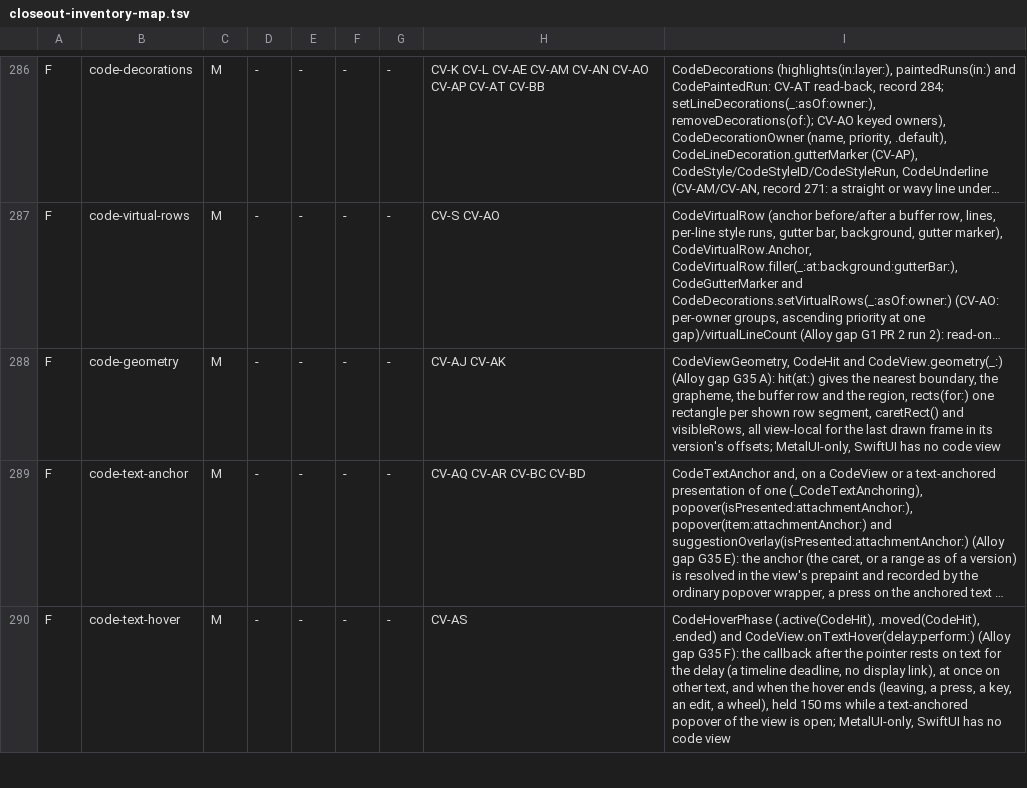
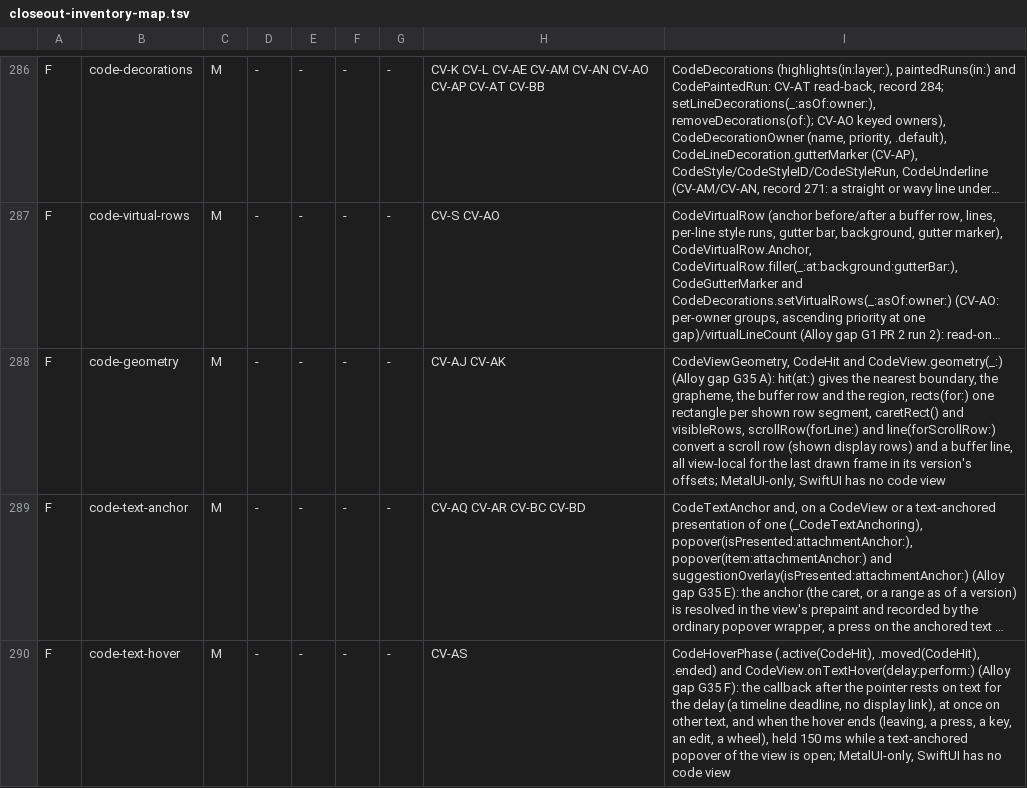
Before and after one commit to mburger89/MetalUI, a TSV file: docs/probes/closeout-inventory-map.tsv, drawn as a sheet; only a part is shown, gaps mark what is left out; long unchanged cells end in …; the diff names each change by its address in the sheet, - before the commit and + after, or states it on an @@ line.

```diff
--- a/docs/probes/closeout-inventory-map.tsv
+++ b/docs/probes/closeout-inventory-map.tsv
-I288: …and visibleRows, all view-local…
+I288: …and visibleRows, scrollRow(forLine:) and line(forScrollRow:) convert a scroll row (shown display rows) and a buffer line, all view-local…
```
Also changed, not shown: 6 other files.
